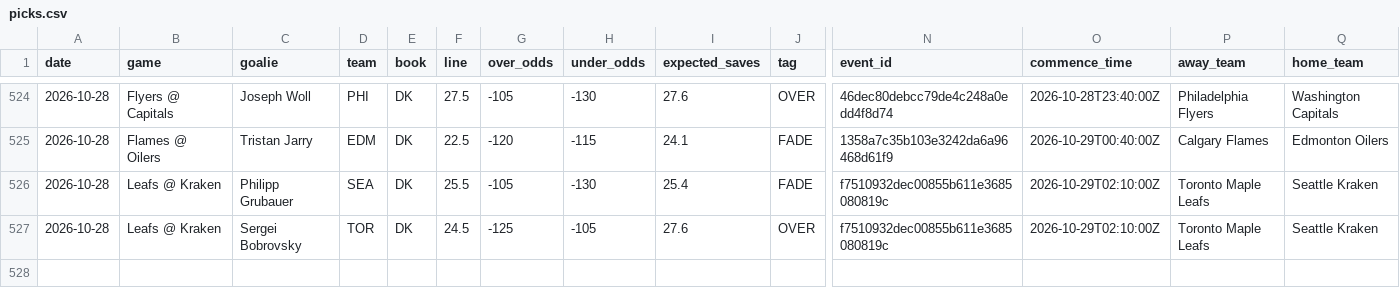
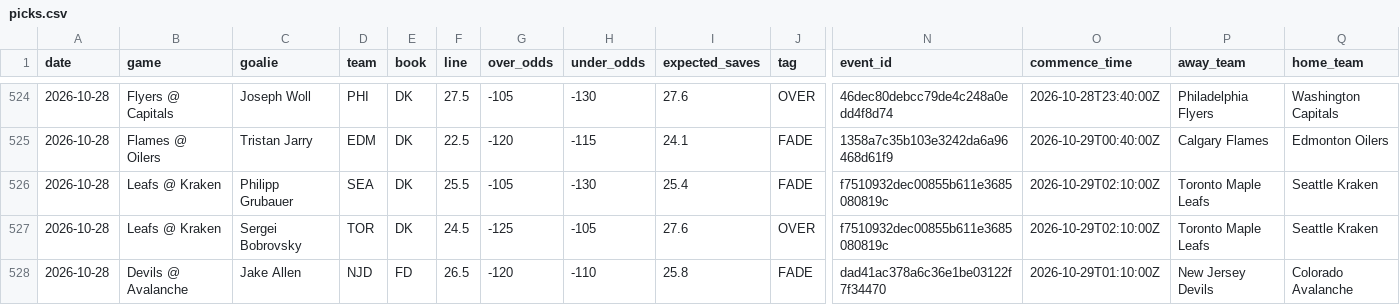
Before and after one commit to phumbad-lab/nhl-saves-alerts, a CSV file: picks.csv, drawn as a sheet; only a part is shown, gaps mark what is left out; rows hold the shown columns only; the diff names each change by its address in the sheet, - before the commit and + after, or states it on an @@ line.

```diff
--- a/picks.csv
+++ b/picks.csv
+row 528: 2026-10-28 | Devils @ Avalanche | Jake Allen | NJD | FD | 26.5 | -120 | -110 | 25.8 | FADE | dad41ac378a6c36e1be03122f7f34470 | 2026-10-29T01:10:00Z | New Jersey Devils | Colorado Avalanche
```
Also changed, not shown: 1 other file.
